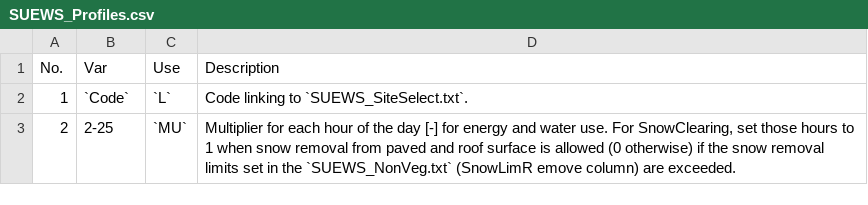
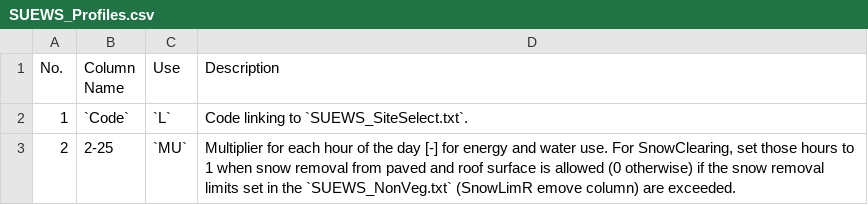
Before and after one commit to Urban-Meteorology-Reading/SUEWS-Docs, a CSV file: docs/source/input_files/SUEWS_SiteInfo/csv-table/SUEWS_Profiles.csv, drawn as a sheet; the diff names each change by its address in the sheet, - before the commit and + after, or states it on an @@ line.

Commit message:
added script for automatic generation of SUEWS summary CSV files

```diff
--- a/docs/source/input_files/SUEWS_SiteInfo/csv-table/SUEWS_Profiles.csv
+++ b/docs/source/input_files/SUEWS_SiteInfo/csv-table/SUEWS_Profiles.csv
-B1: Var
+B1: Column Name
```
Also changed, not shown: 1 other file.
